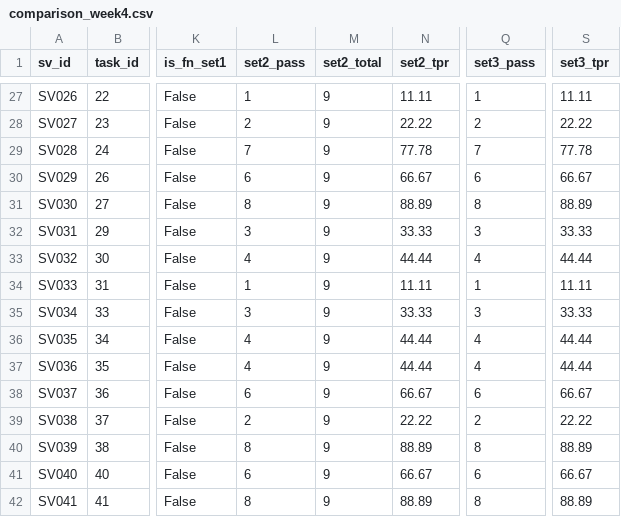
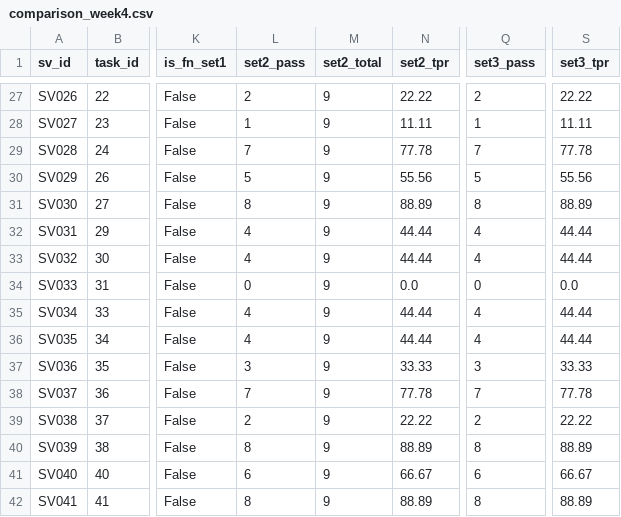
Before and after one commit to ThuanTran260/Project_67, a CSV file: results/comparison_week4.csv, drawn as a sheet; only a part is shown, gaps mark what is left out; the diff covers the shown part only; the diff names each change by its address in the sheet, - before the commit and + after, or states it on an @@ line.

```diff
--- a/results/comparison_week4.csv
+++ b/results/comparison_week4.csv
-L27 (set2_pass): 1
+L27 (set2_pass): 2
-N27 (set2_tpr): 11.11
+N27 (set2_tpr): 22.22
-Q27 (set3_pass): 1
+Q27 (set3_pass): 2
-S27 (set3_tpr): 11.11
+S27 (set3_tpr): 22.22
-L28 (set2_pass): 2
+L28 (set2_pass): 1
-N28 (set2_tpr): 22.22
+N28 (set2_tpr): 11.11
-Q28 (set3_pass): 2
+Q28 (set3_pass): 1
-S28 (set3_tpr): 22.22
+S28 (set3_tpr): 11.11
-L30 (set2_pass): 6
+L30 (set2_pass): 5
-N30 (set2_tpr): 66.67
+N30 (set2_tpr): 55.56
-Q30 (set3_pass): 6
+Q30 (set3_pass): 5
-S30 (set3_tpr): 66.67
+S30 (set3_tpr): 55.56
-L32 (set2_pass): 3
+L32 (set2_pass): 4
-N32 (set2_tpr): 33.33
+N32 (set2_tpr): 44.44
-Q32 (set3_pass): 3
+Q32 (set3_pass): 4
-S32 (set3_tpr): 33.33
+S32 (set3_tpr): 44.44
-L34 (set2_pass): 1
+L34 (set2_pass): 0
-N34 (set2_tpr): 11.11
+N34 (set2_tpr): 0.0
-Q34 (set3_pass): 1
+Q34 (set3_pass): 0
-S34 (set3_tpr): 11.11
+S34 (set3_tpr): 0.0
-L35 (set2_pass): 3
+L35 (set2_pass): 4
-N35 (set2_tpr): 33.33
+N35 (set2_tpr): 44.44
-Q35 (set3_pass): 3
+Q35 (set3_pass): 4
-S35 (set3_tpr): 33.33
+S35 (set3_tpr): 44.44
-L37 (set2_pass): 4
+L37 (set2_pass): 3
-N37 (set2_tpr): 44.44
+N37 (set2_tpr): 33.33
-Q37 (set3_pass): 4
+Q37 (set3_pass): 3
-S37 (set3_tpr): 44.44
+S37 (set3_tpr): 33.33
-L38 (set2_pass): 6
+L38 (set2_pass): 7
-N38 (set2_tpr): 66.67
+N38 (set2_tpr): 77.78
-Q38 (set3_pass): 6
+Q38 (set3_pass): 7
-S38 (set3_tpr): 66.67
+S38 (set3_tpr): 77.78
```
Also changed, not shown: 133 edited cells elsewhere in this file, results/baseline_summary.csv, 15 other files.
